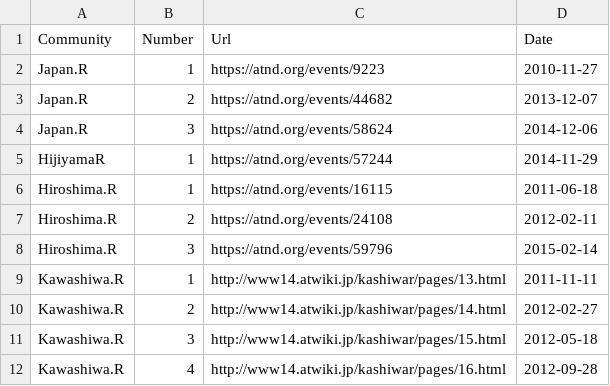
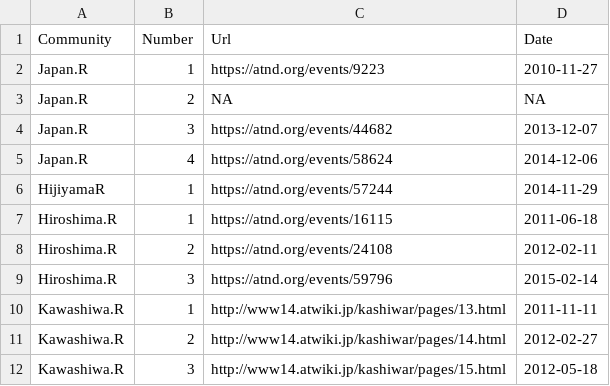
Before and after one commit to uribo/Japan.useR, a CSV file: inst/assets/raw_data/JapanREvent.csv, drawn as a sheet; only a part is shown; the shorter side is filled out with more unchanged rows.

```diff
--- a/inst/assets/raw_data/JapanREvent.csv
+++ b/inst/assets/raw_data/JapanREvent.csv
@@ -2,4 +2,5 @@ Community,Number,Url,Date,
 Japan.R,1,https://atnd.org/events/9223,2010-11-27,
-Japan.R,2,https://atnd.org/events/44682,2013-12-07,
-Japan.R,3,https://atnd.org/events/58624,2014-12-06,
+Japan.R,2,NA,NA,
+Japan.R,3,https://atnd.org/events/44682,2013-12-07,
+Japan.R,4,https://atnd.org/events/58624,2014-12-06,
 HijiyamaR,1,https://atnd.org/events/57244,2014-11-29,
```
Also changed, not shown: inst/assets/raw_data/JapanRSlide.csv, 2 other files.
